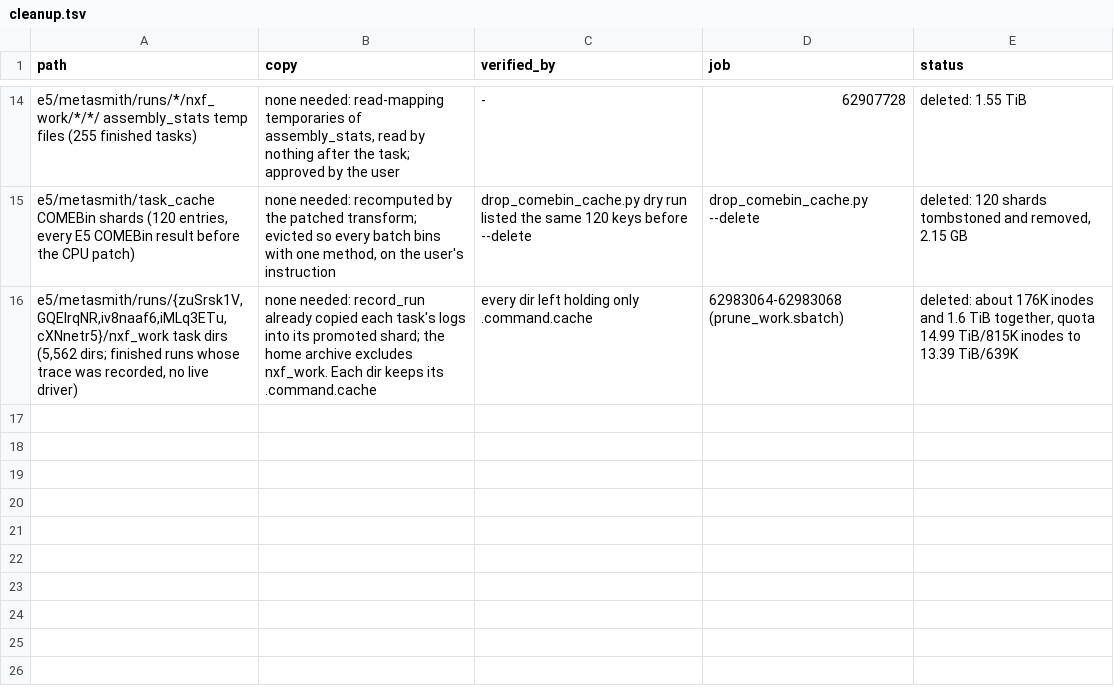
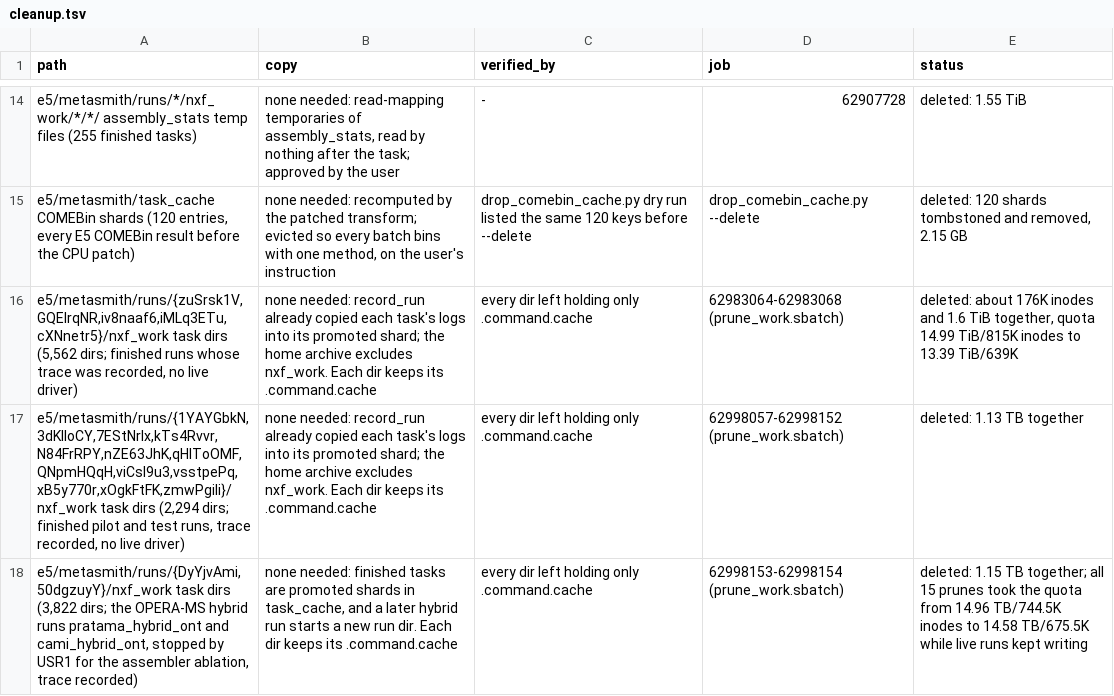
Before and after one commit to phy0x1a79ed/Metasmith, a TSV file: research/metasmith_benchmark/results/e5/cleanup.tsv, drawn as a sheet; only a part is shown, gaps mark what is left out; the diff names each change by its address in the sheet, - before the commit and + after, or states it on an @@ line.

```diff
--- a/research/metasmith_benchmark/results/e5/cleanup.tsv
+++ b/research/metasmith_benchmark/results/e5/cleanup.tsv
+row 17: e5/metasmith/runs/{1YAYGbkN,3dKIIoCY,7EStNrlx,kTs4Rvvr,N84FrRPY,nZE63JhK,qHlToOMF,QNpmHQqH,viCsl9u3,vsstpePq,xB5y770r,xOgkFtFK,zmwPgili}/nxf_work task dirs (2,294 dirs; finished pilot and test runs, trace recorded, no live driver) | none needed: record_run already copied each task's logs into its promoted shard; the home archive excludes nxf_work. Each dir keeps its .command.cache | every dir left holding only .command.cache | 62998057-62998152 (prune_work.sbatch) | deleted: 1.13 TB together
+row 18: e5/metasmith/runs/{DyYjvAmi,50dgzuyY}/nxf_work task dirs (3,822 dirs; the OPERA-MS hybrid runs pratama_hybrid_ont and cami_hybrid_ont, stopped by USR1 for the assembler ablation, trace recorded) | none needed: finished tasks are promoted shards in task_cache, and a later hybrid run starts a new run dir. Each dir keeps its .command.cache | every dir left holding only .command.cache | 62998153-62998154 (prune_work.sbatch) | deleted: 1.15 TB together; all 15 prunes took the quota from 14.96 TB/744.5K inodes to 14.58 TB/675.5K while live runs kept writing
```
